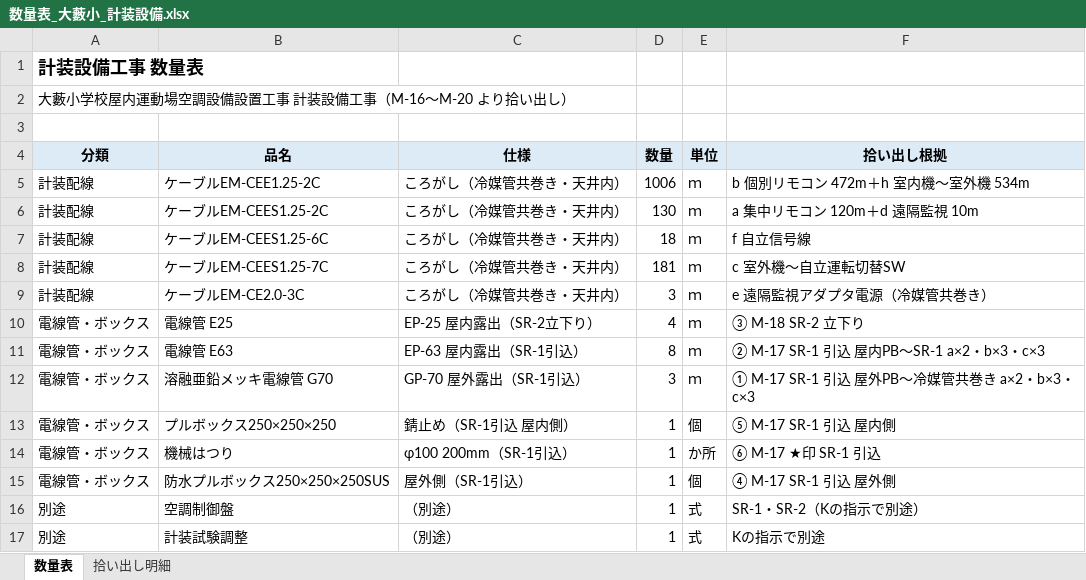
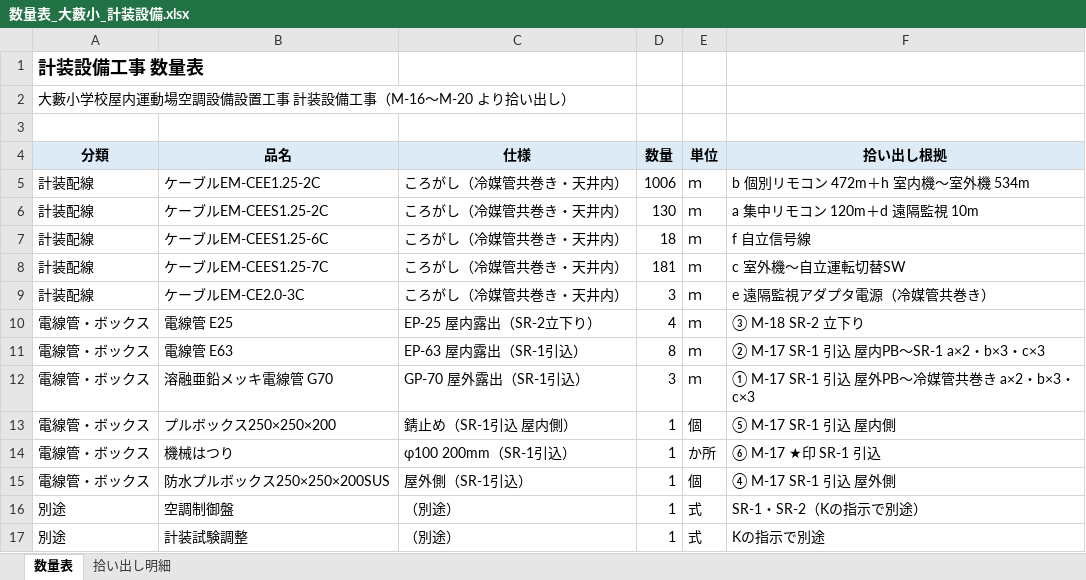
Before and after one commit to kawaguchidenki001/kd-mitsumori, an Excel workbook: 見積/数量表_大藪小_計装設備.xlsx, sheet 数量表, drawn as a sheet; values as stored, in another font and other column widths than the file's, no borders; the diff names each change by its address in the sheet, - before the commit and + after, or states it on an @@ line.

```diff
--- a/見積/数量表_大藪小_計装設備.xlsx (sheet 数量表)
+++ b/見積/数量表_大藪小_計装設備.xlsx (sheet 数量表)
-B13 (品名): プルボックス250×250×250
+B13 (品名): プルボックス250×250×200
-B15 (品名): 防水プルボックス250×250×250SUS
+B15 (品名): 防水プルボックス250×250×200SUS
```
Also changed, not shown: 10 other files.
